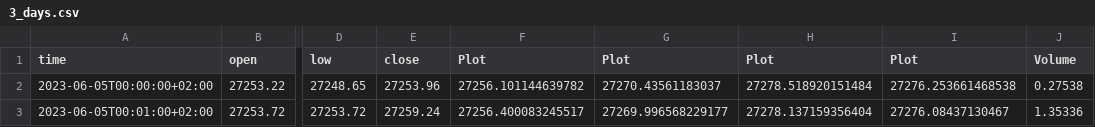
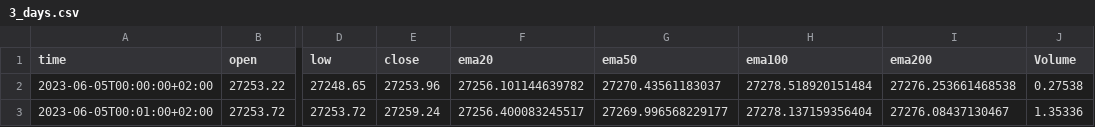
Before and after one commit to Sullson/testing-stuff, a CSV file: folder1/3_days.csv, drawn as a sheet; only a part is shown, gaps mark what is left out; the diff names each change by its address in the sheet, - before the commit and + after, or states it on an @@ line.

```diff
--- a/folder1/3_days.csv
+++ b/folder1/3_days.csv
-F1: Plot
+F1: ema20
-G1: Plot
+G1: ema50
-H1: Plot
+H1: ema100
-I1: Plot
+I1: ema200
```
Also changed, not shown: 1 other file.
